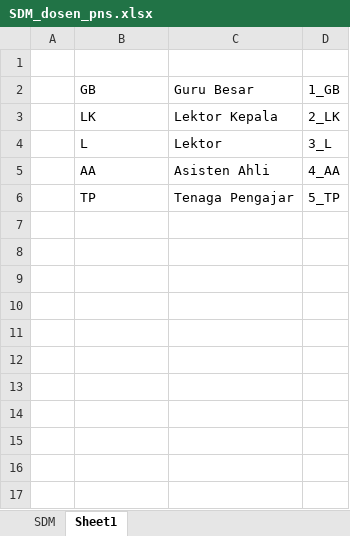
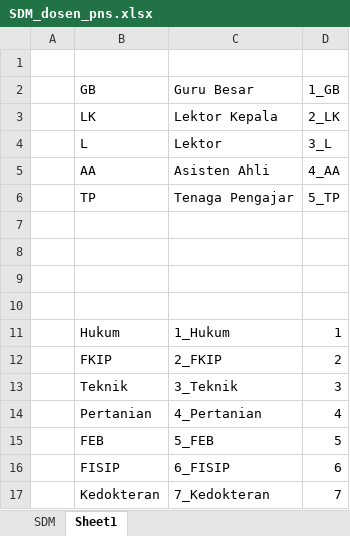
Before and after one commit to masdian/202101, an Excel workbook: static/SDM_dosen_pns.xlsx, sheet Sheet1, drawn as a sheet; values as stored, in another font and other column widths than the file's, no borders; the diff names each change by its address in the sheet, - before the commit and + after, or states it on an @@ line.

```diff
--- a/static/SDM_dosen_pns.xlsx (sheet Sheet1)
+++ b/static/SDM_dosen_pns.xlsx (sheet Sheet1)
+row 7: (empty)
+row 8: (empty)
+row 9: (empty)
+row 10: (empty)
+row 11:  | Hukum | 1_Hukum | 1
+row 12:  | FKIP | 2_FKIP | 2
+row 13:  | Teknik | 3_Teknik | 3
+row 14:  | Pertanian | 4_Pertanian | 4
+row 15:  | FEB | 5_FEB | 5
+row 16:  | FISIP | 6_FISIP | 6
+row 17:  | Kedokteran | 7_Kedokteran | 7
```
Also changed, not shown: sheet SDM, formulas that keep their value, static/SDM.xlsx, 12 other files.
